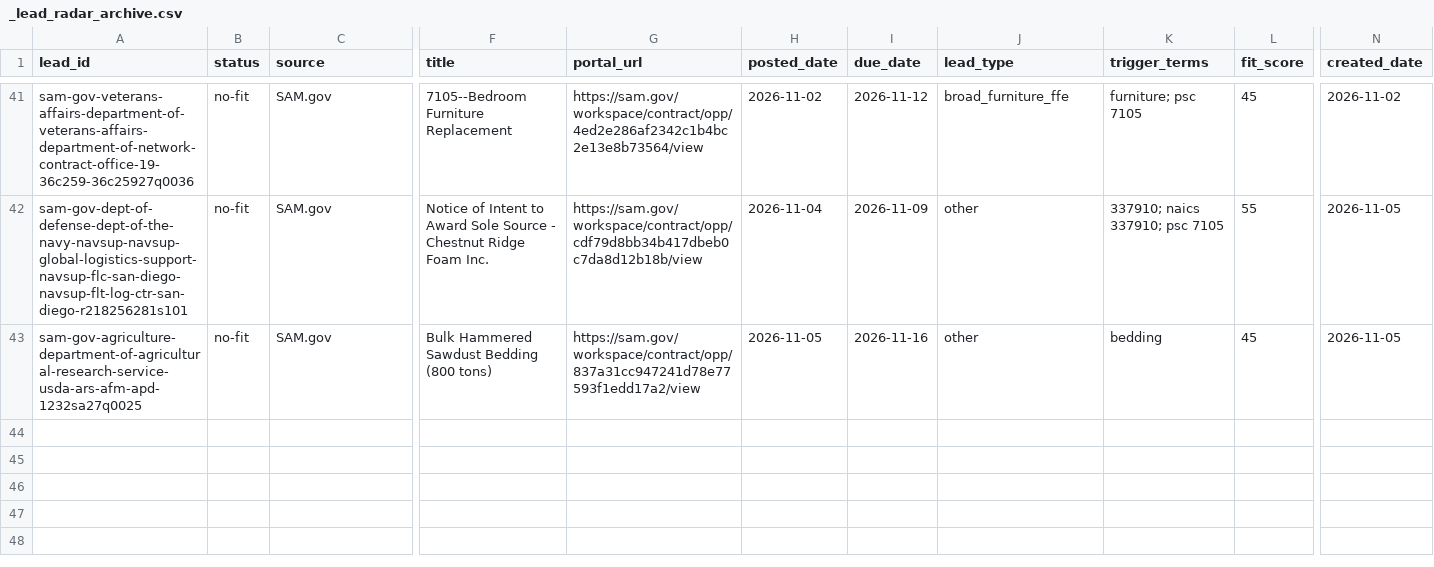
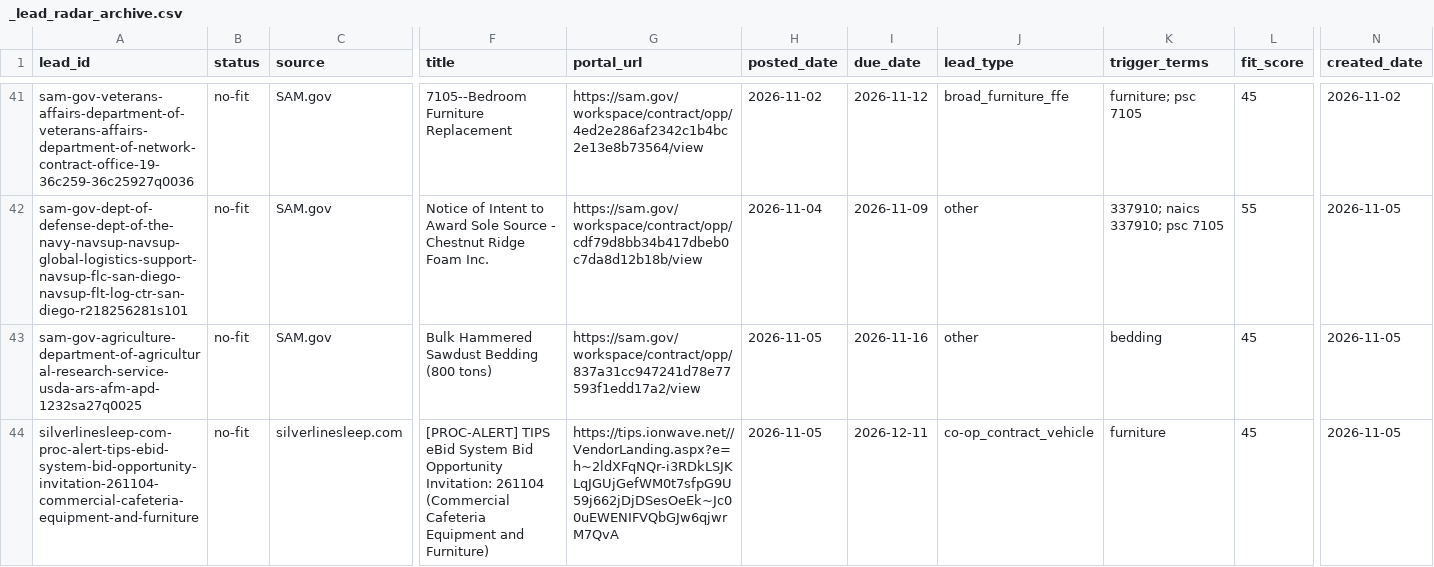
Before and after one commit to beford782/Silverline-Sleep-Procurement, a CSV file: leads/archive/_lead_radar_archive.csv, drawn as a sheet; only a part is shown, gaps mark what is left out; rows hold the shown columns only; ↵ is a line break in a cell; the diff names each change by its address in the sheet, - before the commit and + after, or states it on an @@ line.

```diff
--- a/leads/archive/_lead_radar_archive.csv
+++ b/leads/archive/_lead_radar_archive.csv
+row 44: silverlinesleep-com-proc-alert-tips-ebid-system-bid-opportunity-invitation-261104-commercial-cafeteria-equipment-and-furniture | no-fit | silverlinesleep.com | [PROC-ALERT] TIPS eBid System Bid Opportunity Invitation: 261104 ↵ (Commercial Cafeteria Equipment and Furniture) | https://tips.ionwave.net//VendorLanding.aspx?e=h~2ldXFqNQr-i3RDkLSJKLqJGUjGefWM0t7sfpG9U59j662jDjDSesOeEk~Jc00uEWENIFVQbGJw6qjwrM7QvA | 2026-11-05 | 2026-12-11 | co-op_contract_vehicle | furniture | 45 | 2026-11-05
```
Also changed, not shown: leads/review/_lead_radar.csv.
